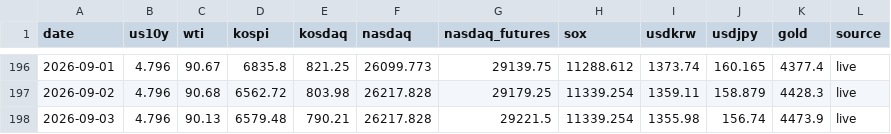
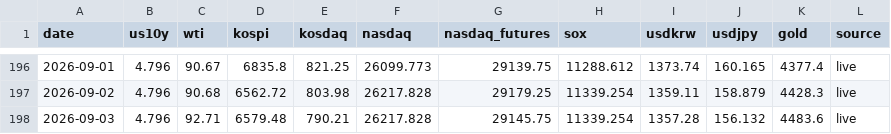
Before and after one commit to andynet2014-sudo/Github-Repository-1, a CSV file: mtm-dashboard/data/macro.csv, drawn as a sheet; only a part is shown, gaps mark what is left out.

```diff
--- a/mtm-dashboard/data/macro.csv
+++ b/mtm-dashboard/data/macro.csv
@@ -197,2 +197,2 @@ date,us10y,wti,kospi,kosdaq,nasdaq,nasdaq_futures,sox,usdkrw,usdjpy,gold,source
 2026-09-02,4.796,90.68,6562.72,803.98,26217.828,29179.25,11339.254,1359.11,158.879,4428.3,live
-2026-09-03,4.796,90.13,6579.48,790.21,26217.828,29221.5,11339.254,1355.98,156.74,4473.9,live
+2026-09-03,4.796,92.71,6579.48,790.21,26217.828,29145.75,11339.254,1357.28,156.132,4483.6,live
```
Also changed, not shown: mtm-dashboard/data/daily.csv, mtm-dashboard/data/positions.csv, 3 other files.
